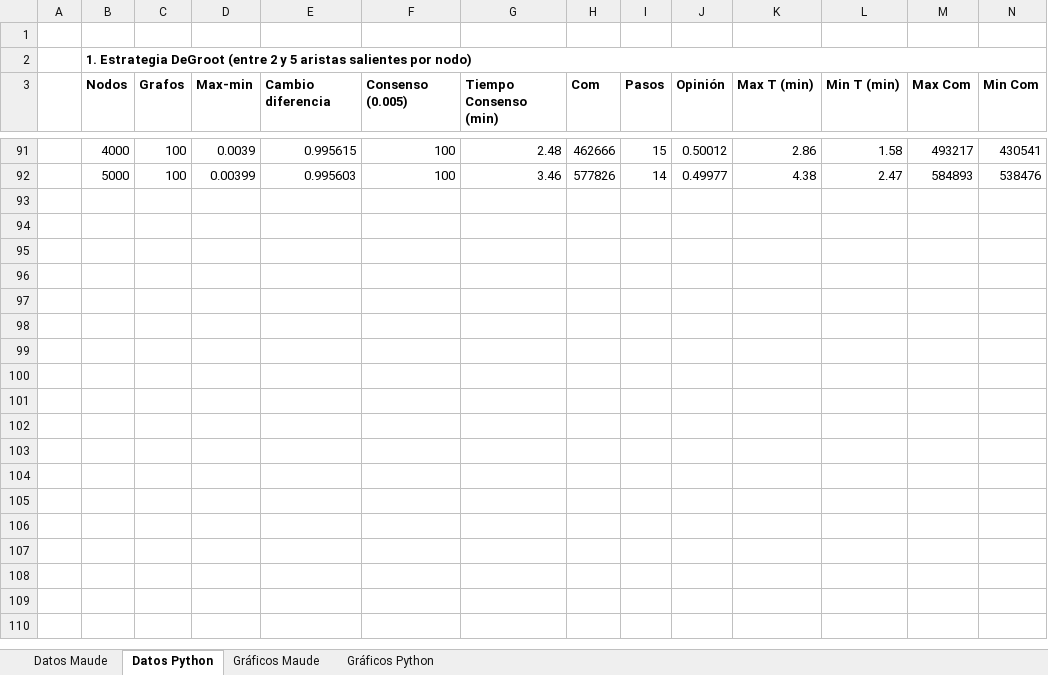
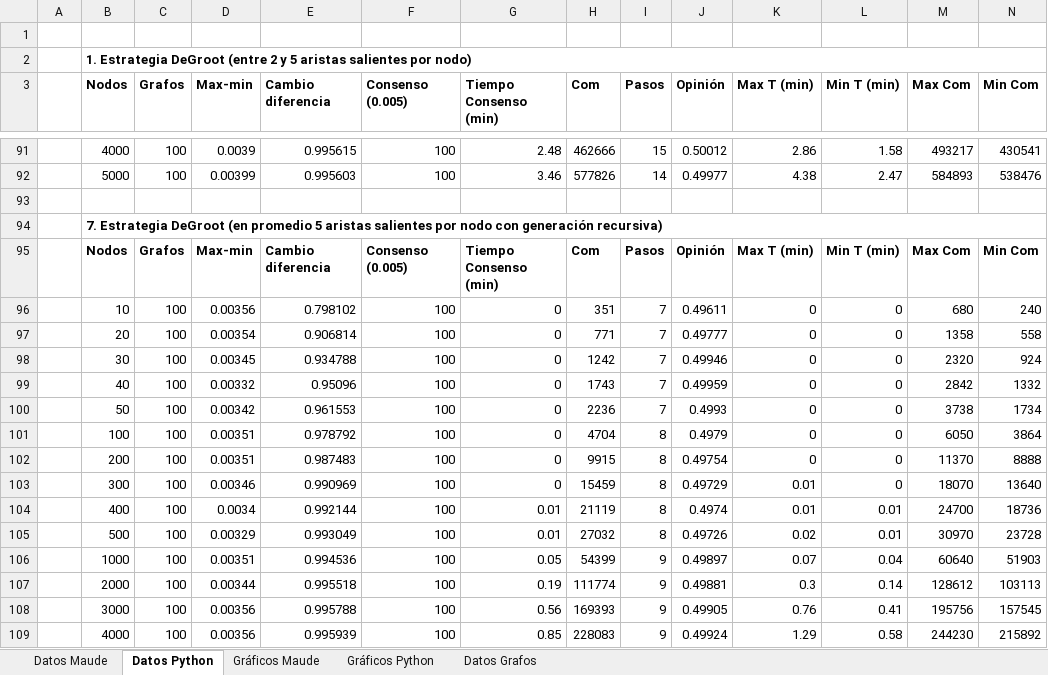
Before and after one commit to Lordrap2002/opinion-model-maude, an Excel workbook: metricas.xlsx, sheet Datos Python, drawn as a sheet; only a part is shown, gaps mark what is left out; values as stored, in another font and other column widths than the file's, no borders; rows hold the shown columns only; the diff covers the shown part only; the diff names each change by its address in the sheet, - before the commit and + after, or states it on an @@ line.

```diff
--- a/metricas.xlsx (sheet Datos Python)
+++ b/metricas.xlsx (sheet Datos Python)
+sheet tab: Datos Grafos
+row 93: (empty)
+row 94:  | 7. Estrategia DeGroot (en promedio 5 aristas salientes por nodo con generación recursiva)
+row 95:  | Nodos | Grafos | Max-min | Cambio diferencia | Consenso (0.005) | Tiempo Consenso (min) | Com | Pasos | Opinión | Max T (min) | Min T (min) | Max Com | Min Com
+row 96:  | 10 | 100 | 0.00356 | 0.798102 | 100 | 0 | 351 | 7 | 0.49611 | 0 | 0 | 680 | 240
+row 97:  | 20 | 100 | 0.00354 | 0.906814 | 100 | 0 | 771 | 7 | 0.49777 | 0 | 0 | 1358 | 558
+row 98:  | 30 | 100 | 0.00345 | 0.934788 | 100 | 0 | 1242 | 7 | 0.49946 | 0 | 0 | 2320 | 924
+row 99:  | 40 | 100 | 0.00332 | 0.95096 | 100 | 0 | 1743 | 7 | 0.49959 | 0 | 0 | 2842 | 1332
+row 100:  | 50 | 100 | 0.00342 | 0.961553 | 100 | 0 | 2236 | 7 | 0.4993 | 0 | 0 | 3738 | 1734
+row 101:  | 100 | 100 | 0.00351 | 0.978792 | 100 | 0 | 4704 | 8 | 0.4979 | 0 | 0 | 6050 | 3864
+row 102:  | 200 | 100 | 0.00351 | 0.987483 | 100 | 0 | 9915 | 8 | 0.49754 | 0 | 0 | 11370 | 8888
+row 103:  | 300 | 100 | 0.00346 | 0.990969 | 100 | 0 | 15459 | 8 | 0.49729 | 0.01 | 0 | 18070 | 13640
+row 104:  | 400 | 100 | 0.0034 | 0.992144 | 100 | 0.01 | 21119 | 8 | 0.4974 | 0.01 | 0.01 | 24700 | 18736
+row 105:  | 500 | 100 | 0.00329 | 0.993049 | 100 | 0.01 | 27032 | 8 | 0.49726 | 0.02 | 0.01 | 30970 | 23728
+row 106:  | 1000 | 100 | 0.00351 | 0.994536 | 100 | 0.05 | 54399 | 9 | 0.49897 | 0.07 | 0.04 | 60640 | 51903
+row 107:  | 2000 | 100 | 0.00344 | 0.995518 | 100 | 0.19 | 111774 | 9 | 0.49881 | 0.3 | 0.14 | 128612 | 103113
+row 108:  | 3000 | 100 | 0.00356 | 0.995788 | 100 | 0.56 | 169393 | 9 | 0.49905 | 0.76 | 0.41 | 195756 | 157545
+row 109:  | 4000 | 100 | 0.00356 | 0.995939 | 100 | 0.85 | 228083 | 9 | 0.49924 | 1.29 | 0.58 | 244230 | 215892
```
Also changed, not shown: 25 added rows elsewhere in this sheet, sheet Gráficos Python, charts or pictures, 11 other files.
